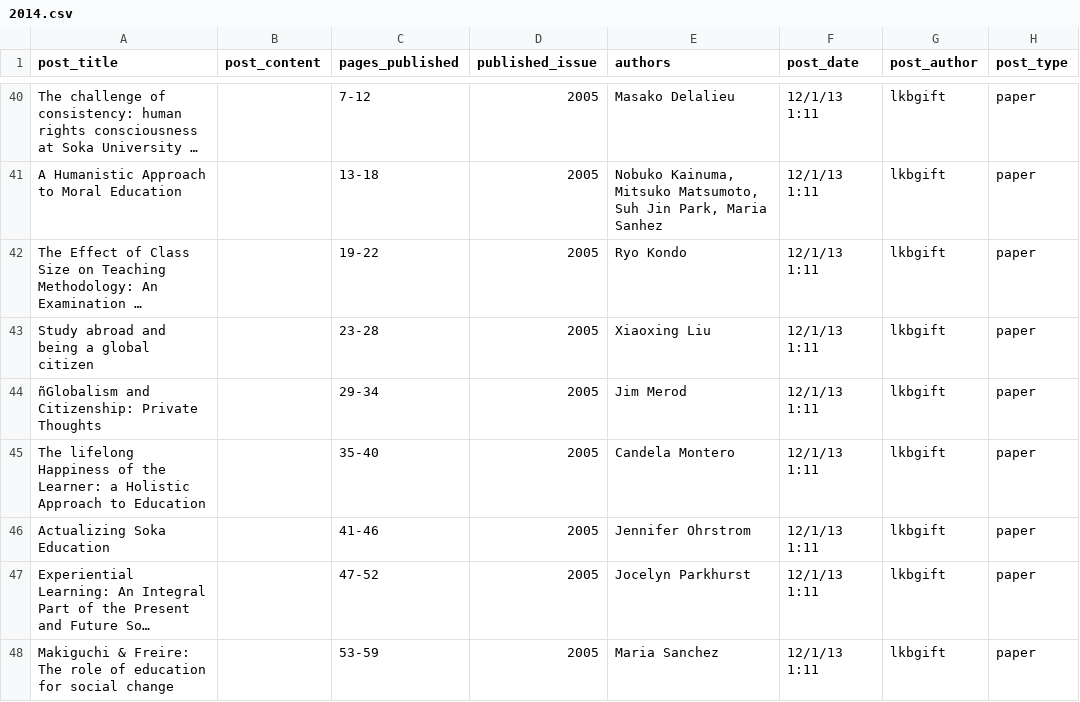
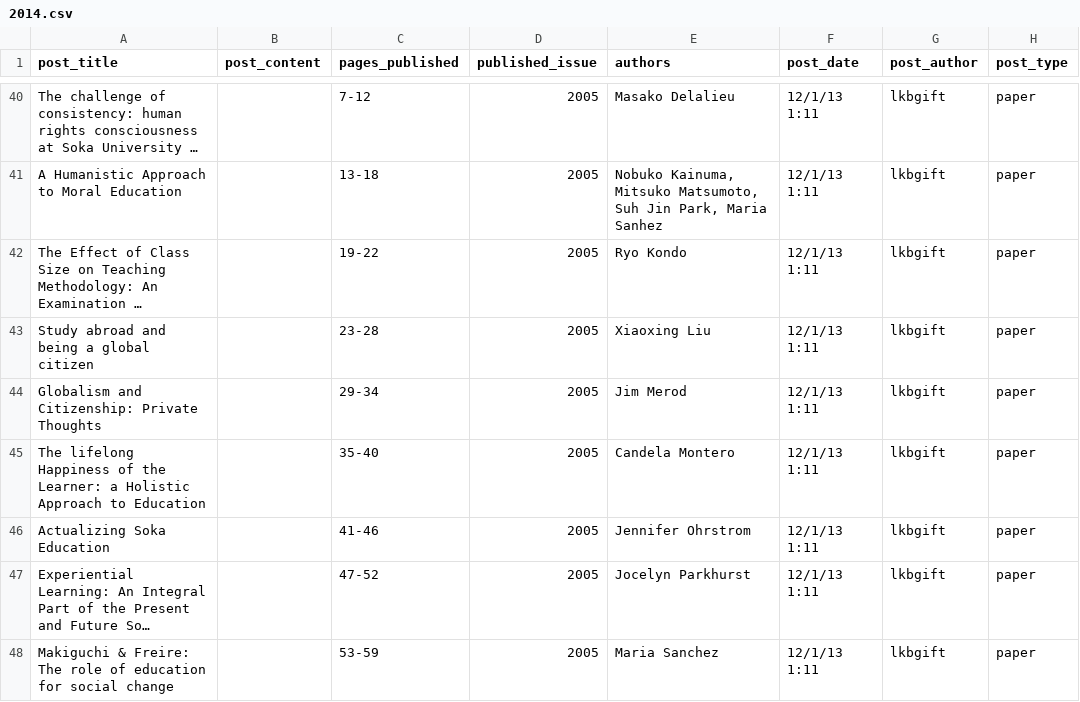
Before and after one commit to r1979/Soka-Education-Student-Research-Project, a CSV file: 2014.csv, drawn as a sheet; only a part is shown, gaps mark what is left out; long unchanged cells end in …; the diff names each change by its address in the sheet, - before the commit and + after, or states it on an @@ line.

```diff
--- a/2014.csv
+++ b/2014.csv
-A44 (post_title): ñGlobalism and Citizenship: Private Thoughts
+A44 (post_title): Globalism and Citizenship: Private Thoughts
```
Also changed, not shown: 8 other files.
